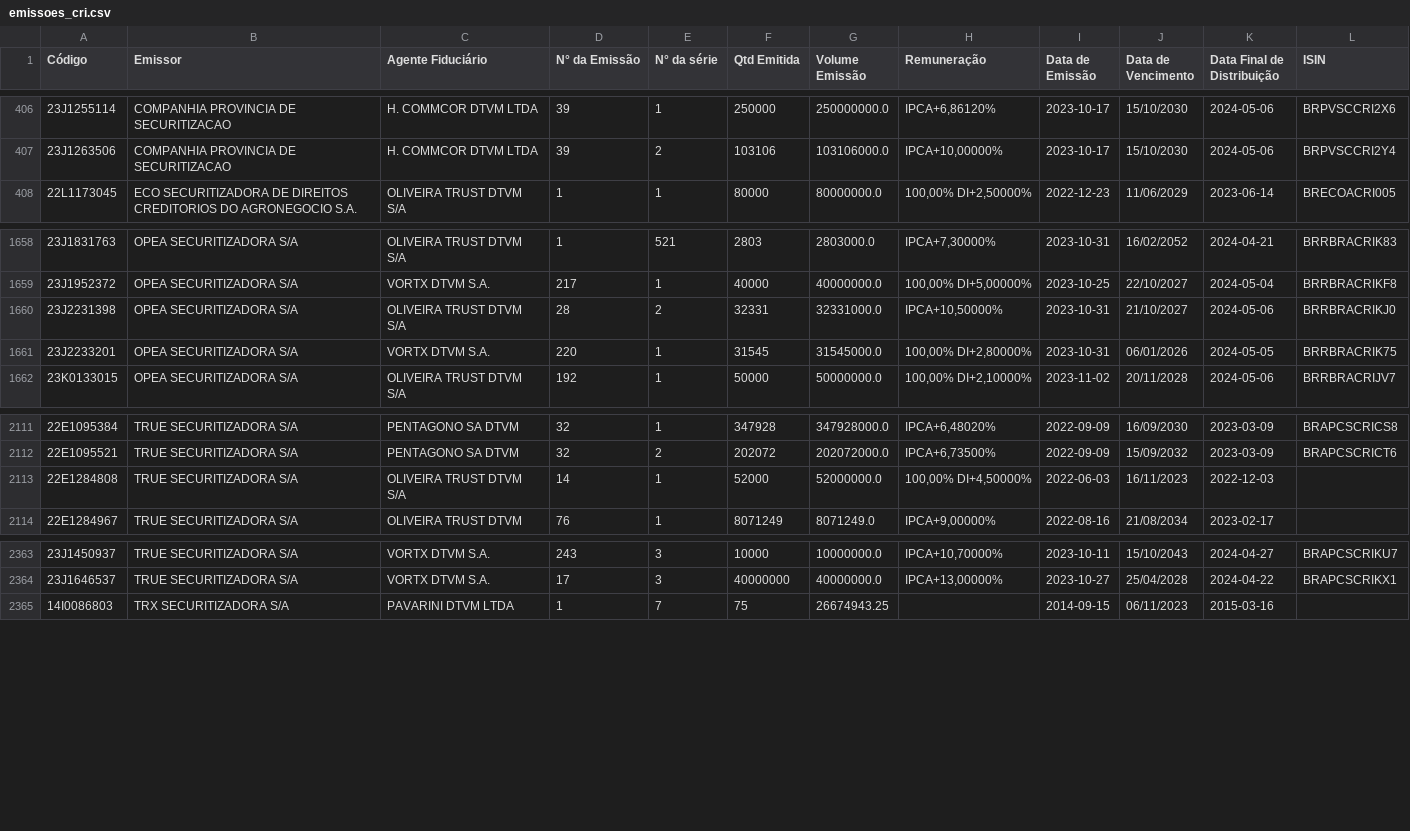
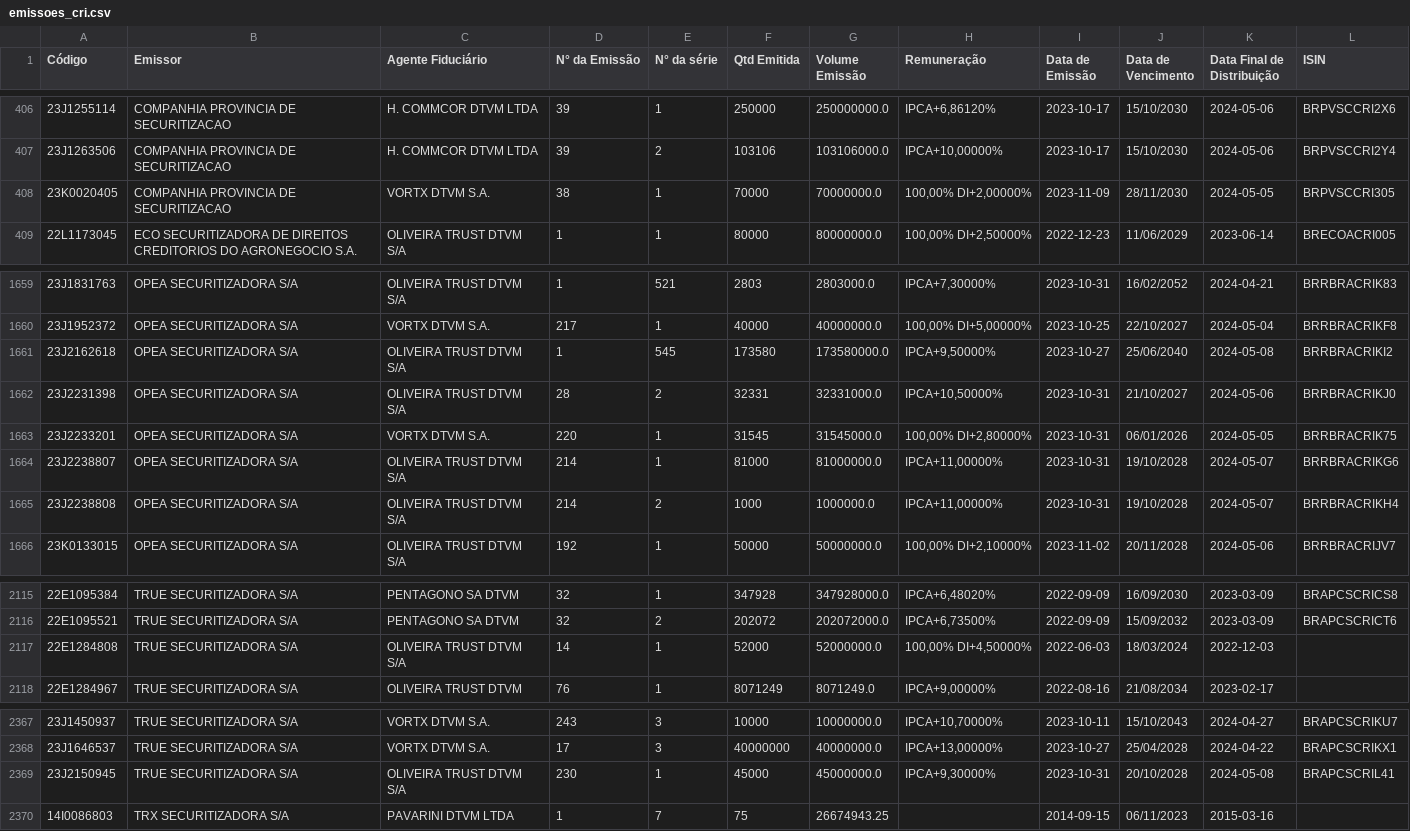
Before and after one commit to moderfla/scraper_cri_cetip, a CSV file: emissoes_cri.csv, drawn as a sheet; only a part is shown, gaps mark what is left out.

```diff
--- a/emissoes_cri.csv
+++ b/emissoes_cri.csv
@@ -407,2 +407,3 @@ Código,Emissor,Agente Fiduciário,N° da Emissão,N° da série,Qtd Emitida,Vol
 23J1263506,COMPANHIA PROVINCIA DE SECURITIZACAO,H. COMMCOR DTVM LTDA,39,2,103106,103106000.0,"IPCA+10,00000%",2023-10-17,15/10/2030,2024-05-06,BRPVSCCRI2Y4
+23K0020405,COMPANHIA PROVINCIA DE SECURITIZACAO,VORTX DTVM S.A.,38,1,70000,70000000.0,"100,00%  DI+2,00000%",2023-11-09,28/11/2030,2024-05-05,BRPVSCCRI305
 22L1173045,ECO SECURITIZADORA DE DIREITOS CREDITORIOS DO AGRONEGOCIO S.A.,OLIVEIRA TRUST DTVM S/A,1,1,80000,80000000.0,"100,00%  DI+2,50000%",2022-12-23,11/06/2029,2023-06-14,BRECOACRI005
@@ -1659,4 +1660,7 @@ Código,Emissor,Agente Fiduciário,N° da Emissão,N° da série,Qtd Emitida,Vol
 23J1952372,OPEA SECURITIZADORA S/A,VORTX DTVM S.A.,217,1,40000,40000000.0,"100,00%  DI+5,00000%",2023-10-25,22/10/2027,2024-05-04,BRRBRACRIKF8
+23J2162618,OPEA SECURITIZADORA S/A,OLIVEIRA TRUST DTVM S/A,1,545,173580,173580000.0,"IPCA+9,50000%",2023-10-27,25/06/2040,2024-05-08,BRRBRACRIKI2
 23J2231398,OPEA SECURITIZADORA S/A,OLIVEIRA TRUST DTVM S/A,28,2,32331,32331000.0,"IPCA+10,50000%",2023-10-31,21/10/2027,2024-05-06,BRRBRACRIKJ0
 23J2233201,OPEA SECURITIZADORA S/A,VORTX DTVM S.A.,220,1,31545,31545000.0,"100,00%  DI+2,80000%",2023-10-31,06/01/2026,2024-05-05,BRRBRACRIK75
+23J2238807,OPEA SECURITIZADORA S/A,OLIVEIRA TRUST DTVM S/A,214,1,81000,81000000.0,"IPCA+11,00000%",2023-10-31,19/10/2028,2024-05-07,BRRBRACRIKG6
+23J2238808,OPEA SECURITIZADORA S/A,OLIVEIRA TRUST DTVM S/A,214,2,1000,1000000.0,"IPCA+11,00000%",2023-10-31,19/10/2028,2024-05-07,BRRBRACRIKH4
 23K0133015,OPEA SECURITIZADORA S/A,OLIVEIRA TRUST DTVM S/A,192,1,50000,50000000.0,"100,00%  DI+2,10000%",2023-11-02,20/11/2028,2024-05-06,BRRBRACRIJV7
@@ -2112,3 +2116,3 @@ Código,Emissor,Agente Fiduciário,N° da Emissão,N° da série,Qtd Emitida,Vol
 22E1095521,TRUE  SECURITIZADORA S/A,PENTAGONO SA DTVM,32,2,202072,202072000.0,"IPCA+6,73500%",2022-09-09,15/09/2032,2023-03-09,BRAPCSCRICT6
-22E1284808,TRUE  SECURITIZADORA S/A,OLIVEIRA TRUST DTVM S/A,14,1,52000,52000000.0,"100,00%  DI+4,50000%",2022-06-03,16/11/2023,2022-12-03,
+22E1284808,TRUE  SECURITIZADORA S/A,OLIVEIRA TRUST DTVM S/A,14,1,52000,52000000.0,"100,00%  DI+4,50000%",2022-06-03,18/03/2024,2022-12-03,
 22E1284967,TRUE  SECURITIZADORA S/A,OLIVEIRA TRUST DTVM,76,1,8071249,8071249.0,"IPCA+9,00000%",2022-08-16,21/08/2034,2023-02-17,
@@ -2364,2 +2368,3 @@ Código,Emissor,Agente Fiduciário,N° da Emissão,N° da série,Qtd Emitida,Vol
 23J1646537,TRUE  SECURITIZADORA S/A,VORTX DTVM S.A.,17,3,40000000,40000000.0,"IPCA+13,00000%",2023-10-27,25/04/2028,2024-04-22,BRAPCSCRIKX1
+23J2150945,TRUE  SECURITIZADORA S/A,OLIVEIRA TRUST DTVM S/A,230,1,45000,45000000.0,"IPCA+9,30000%",2023-10-31,20/10/2028,2024-05-08,BRAPCSCRIL41
 14I0086803,TRX SECURITIZADORA S/A,PAVARINI DTVM LTDA,1,7,75,26674943.25,,2014-09-15,06/11/2023,2015-03-16,
```
Also changed, not shown: 1 other file.
